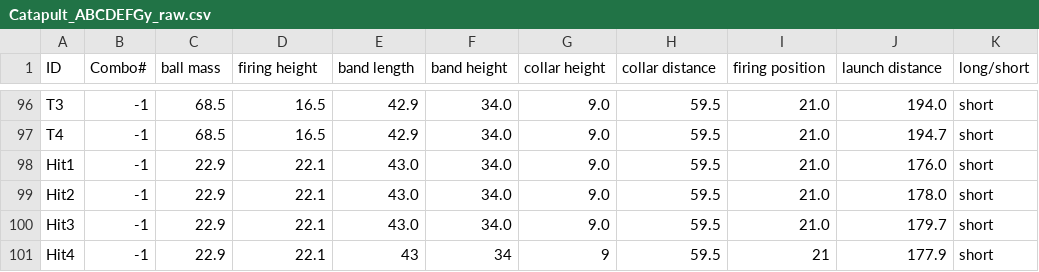
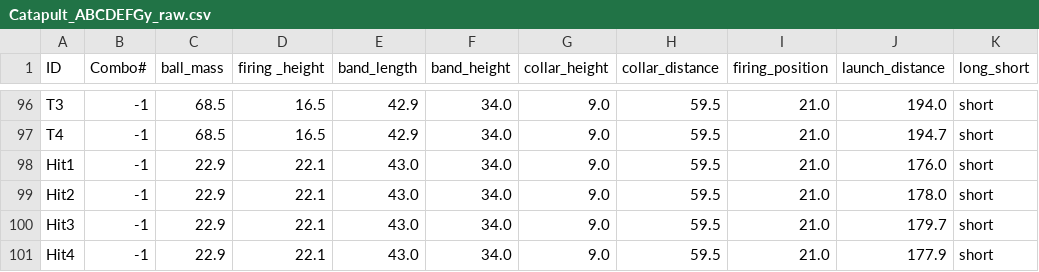
Before and after one commit to yanwu2001/DOE-ML-Public, a CSV file: PhysicalCatapult/Catapult_ABCDEFGy_raw.csv, drawn as a sheet; only a part is shown, gaps mark what is left out; the diff names each change by its address in the sheet, - before the commit and + after, or states it on an @@ line.

Commit message:
Update Catapult_ABCDEFGy_raw.csv

```diff
--- a/PhysicalCatapult/Catapult_ABCDEFGy_raw.csv
+++ b/PhysicalCatapult/Catapult_ABCDEFGy_raw.csv
-C1: ball mass
+C1: ball_mass
-D1: firing height
+D1: firing _height
-E1: band length
+E1: band_length
-F1: band height
+F1: band_height
-G1: collar height
+G1: collar_height
-H1: collar distance
+H1: collar_distance
-I1: firing position
+I1: firing_position
-J1: launch distance
+J1: launch_distance
-K1: long/short
+K1: long_short
-E101 (band_length): 43
+E101 (band_length): 43.0
-F101 (band_height): 34
+F101 (band_height): 34.0
-G101 (collar_height): 9
+G101 (collar_height): 9.0
-I101 (firing_position): 21
+I101 (firing_position): 21.0
```
